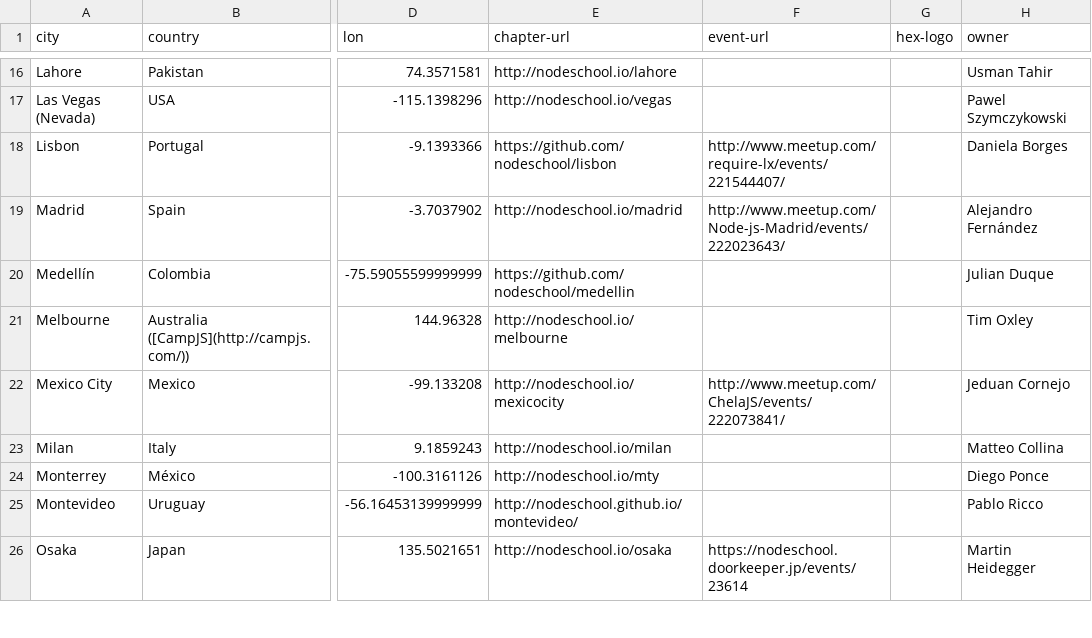
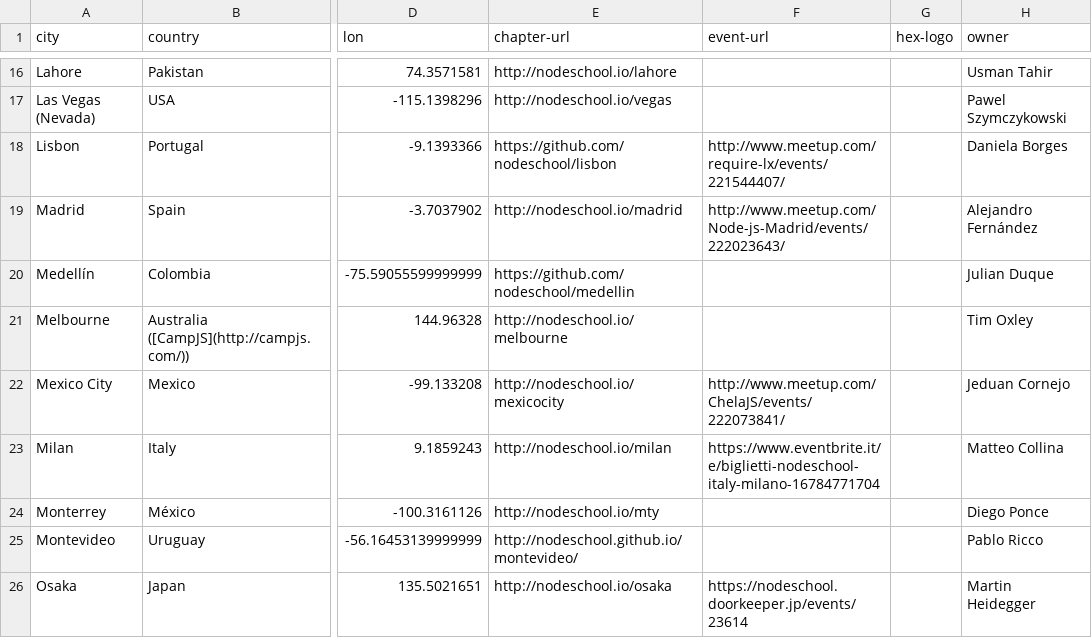
Before and after one commit to afronski/playground-nodejs, a CSV file: tools/comments-gh-scraper/output.csv, drawn as a sheet; only a part is shown, gaps mark what is left out; the diff names each change by its address in the sheet, - before the commit and + after, or states it on an @@ line.

Commit message:
Adding Milan to the sign-up pages list.

```diff
--- a/tools/comments-gh-scraper/output.csv
+++ b/tools/comments-gh-scraper/output.csv
-F23 (event-url): (empty)
+F23 (event-url): https://www.eventbrite.it/e/biglietti-nodeschool-italy-milano-16784771704
```
